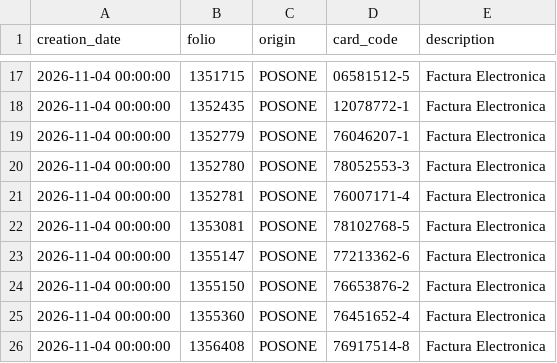
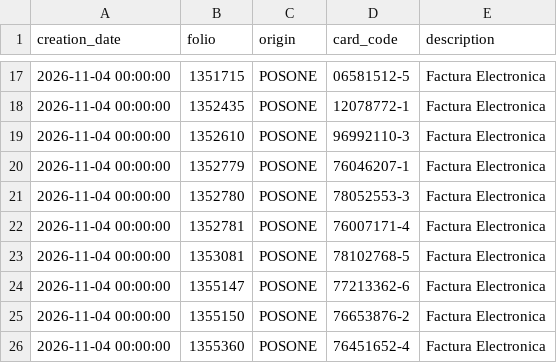
Before and after one commit to MaconlineDesarrollo/applecare-dashboard-data, a CSV file: data/ventas_2026_11_04.csv, drawn as a sheet; only a part is shown, gaps mark what is left out; the shorter side is filled out with more unchanged rows; the diff names each change by its address in the sheet, - before the commit and + after, or states it on an @@ line.

Commit message:
Update data/ventas_2026_11_04.csv

```diff
--- a/data/ventas_2026_11_04.csv
+++ b/data/ventas_2026_11_04.csv
+row 19: 2026-11-04 00:00:00 | 1352610 | POSONE | 96992110-3 | Factura Electronica
```
